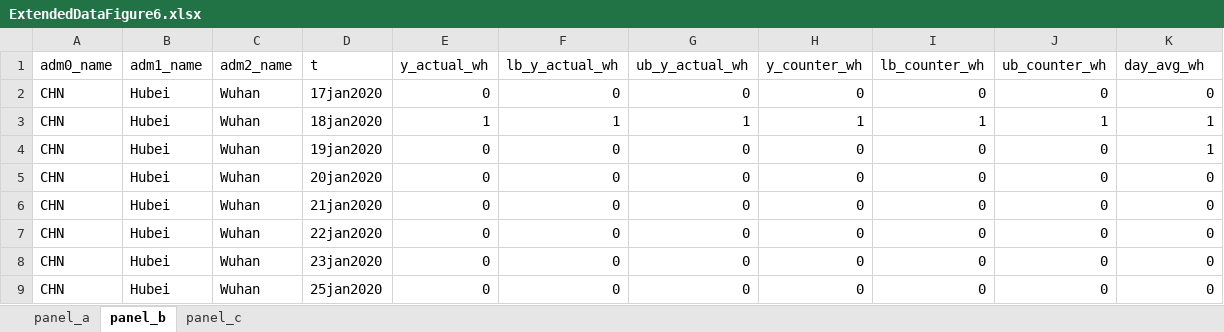
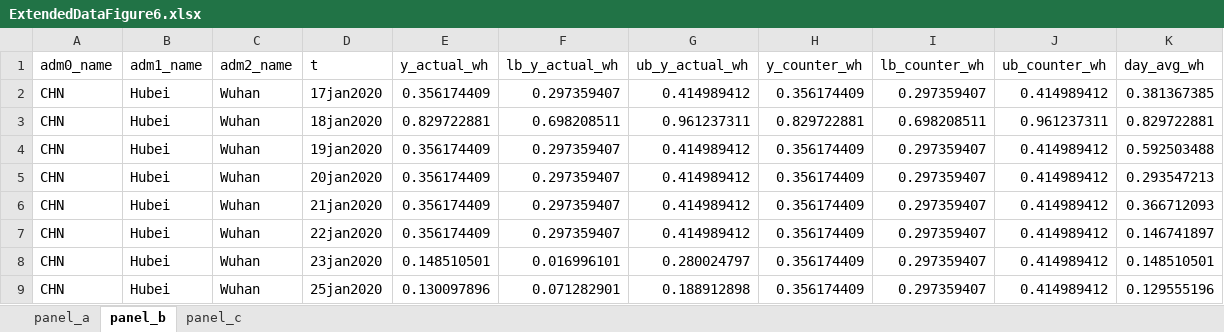
Before and after one commit to Global-Policy-Lab/gpl-covid, an Excel workbook: results/source_data/ExtendedDataFigure6.xlsx, sheet panel_b, drawn as a sheet; only a part is shown; values as stored, in another font and other column widths than the file's, no borders; the diff covers the shown part only; the diff names each change by its address in the sheet, - before the commit and + after, or states it on an @@ line.

```diff
--- a/results/source_data/ExtendedDataFigure6.xlsx (sheet panel_b)
+++ b/results/source_data/ExtendedDataFigure6.xlsx (sheet panel_b)
-E2 (y_actual_wh): 0
+E2 (y_actual_wh): 0.356174409
-F2 (lb_y_actual_wh): 0
+F2 (lb_y_actual_wh): 0.297359407
-G2 (ub_y_actual_wh): 0
+G2 (ub_y_actual_wh): 0.414989412
-H2 (y_counter_wh): 0
+H2 (y_counter_wh): 0.356174409
-I2 (lb_counter_wh): 0
+I2 (lb_counter_wh): 0.297359407
-J2 (ub_counter_wh): 0
+J2 (ub_counter_wh): 0.414989412
-K2 (day_avg_wh): 0
+K2 (day_avg_wh): 0.381367385
-E3 (y_actual_wh): 1
+E3 (y_actual_wh): 0.829722881
-F3 (lb_y_actual_wh): 1
+F3 (lb_y_actual_wh): 0.698208511
-G3 (ub_y_actual_wh): 1
+G3 (ub_y_actual_wh): 0.961237311
-H3 (y_counter_wh): 1
+H3 (y_counter_wh): 0.829722881
-I3 (lb_counter_wh): 1
+I3 (lb_counter_wh): 0.698208511
-J3 (ub_counter_wh): 1
+J3 (ub_counter_wh): 0.961237311
-K3 (day_avg_wh): 1
+K3 (day_avg_wh): 0.829722881
-E4:E7 (y_actual_wh): 0
+E4:E7 (y_actual_wh): 0.356174409
-F4:F7 (lb_y_actual_wh): 0
+F4:F7 (lb_y_actual_wh): 0.297359407
-G4:G7 (ub_y_actual_wh): 0
+G4:G7 (ub_y_actual_wh): 0.414989412
-H4:H9 (y_counter_wh): 0
+H4:H9 (y_counter_wh): 0.356174409
-I4:I9 (lb_counter_wh): 0
+I4:I9 (lb_counter_wh): 0.297359407
-J4:J9 (ub_counter_wh): 0
+J4:J9 (ub_counter_wh): 0.414989412
-K4 (day_avg_wh): 1
+K4 (day_avg_wh): 0.592503488
-K5 (day_avg_wh): 0
+K5 (day_avg_wh): 0.293547213
-K6 (day_avg_wh): 0
+K6 (day_avg_wh): 0.366712093
-K7 (day_avg_wh): 0
+K7 (day_avg_wh): 0.146741897
-E8 (y_actual_wh): 0
+E8 (y_actual_wh): 0.148510501
-F8 (lb_y_actual_wh): 0
+F8 (lb_y_actual_wh): 0.016996101
-G8 (ub_y_actual_wh): 0
+G8 (ub_y_actual_wh): 0.280024797
-K8 (day_avg_wh): 0
+K8 (day_avg_wh): 0.148510501
-E9 (y_actual_wh): 0
+E9 (y_actual_wh): 0.130097896
-F9 (lb_y_actual_wh): 0
+F9 (lb_y_actual_wh): 0.071282901
-G9 (ub_y_actual_wh): 0
+G9 (ub_y_actual_wh): 0.188912898
-K9 (day_avg_wh): 0
+K9 (day_avg_wh): 0.129555196
```
Also changed, not shown: 246 edited cells elsewhere in this sheet, sheet panel_a, sheet panel_c.
